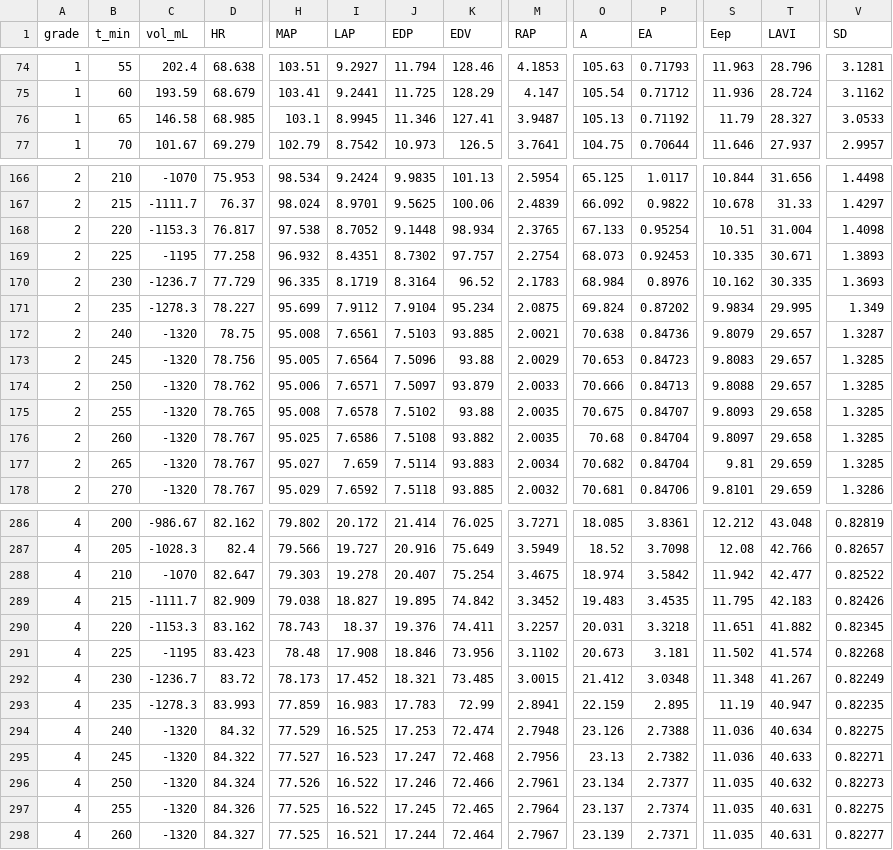
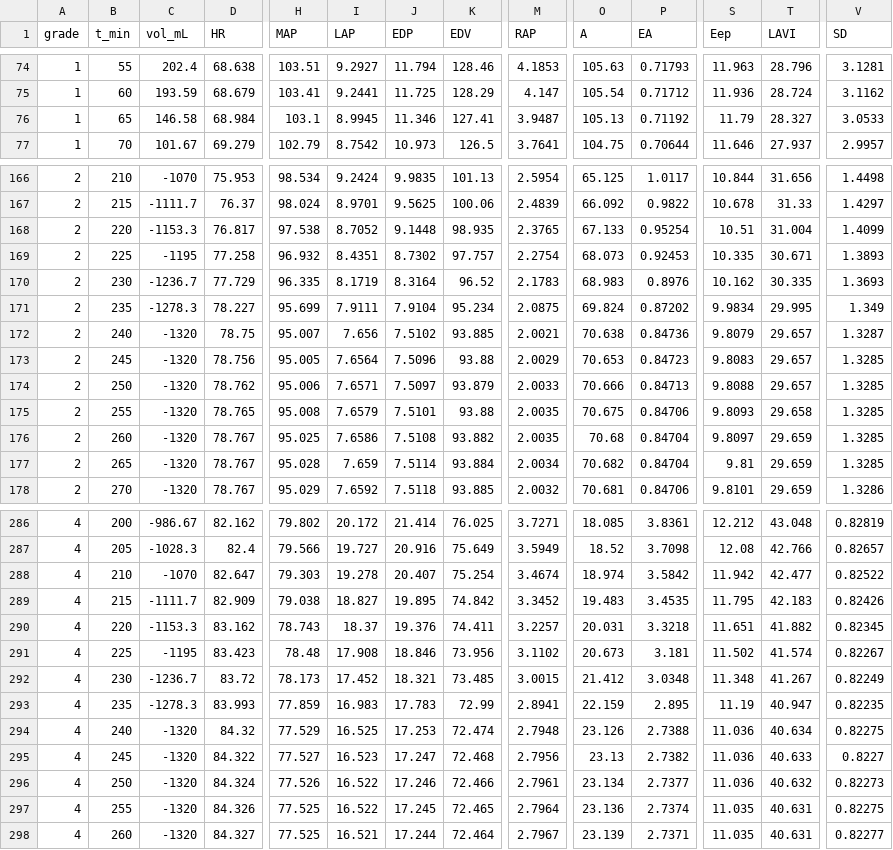
Before and after one commit to kamia121/VA_coupling_sim, a CSV file: R/diastolic_course.csv, drawn as a sheet; only a part is shown, gaps mark what is left out; the diff covers the shown part only; the diff names each change by its address in the sheet, - before the commit and + after, or states it on an @@ line.

```diff
--- a/R/diastolic_course.csv
+++ b/R/diastolic_course.csv
-D76 (HR): 68.985
+D76 (HR): 68.984
-K168 (EDV): 98.934
+K168 (EDV): 98.935
-V168 (SD): 1.4098
+V168 (SD): 1.4099
-O170 (A): 68.984
+O170 (A): 68.983
-I171 (LAP): 7.9112
+I171 (LAP): 7.9111
-H172 (MAP): 95.008
+H172 (MAP): 95.007
-I172 (LAP): 7.6561
+I172 (LAP): 7.656
-J172 (EDP): 7.5103
+J172 (EDP): 7.5102
-I175 (LAP): 7.6578
+I175 (LAP): 7.6579
-J175 (EDP): 7.5102
+J175 (EDP): 7.5101
-P175 (EA): 0.84707
+P175 (EA): 0.84706
-T176 (LAVI): 29.658
+T176 (LAVI): 29.659
-H177 (MAP): 95.027
+H177 (MAP): 95.028
-K177 (EDV): 93.883
+K177 (EDV): 93.884
-M288 (RAP): 3.4675
+M288 (RAP): 3.4674
-V291 (SD): 0.82268
+V291 (SD): 0.82267
-V295 (SD): 0.82271
+V295 (SD): 0.8227
-S296 (Eep): 11.035
+S296 (Eep): 11.036
-O297 (A): 23.137
+O297 (A): 23.136
```
Also changed, not shown: 2 added rows, 2 removed rows and 69 edited cells elsewhere in this file, R/diastolic_cohort_summary.csv, 8 other files.
